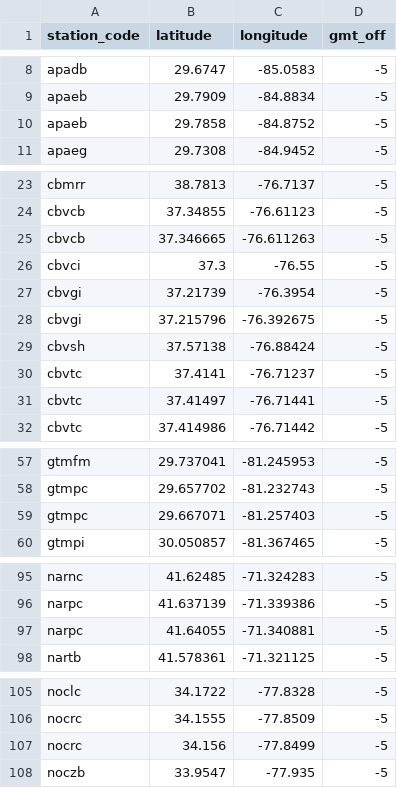
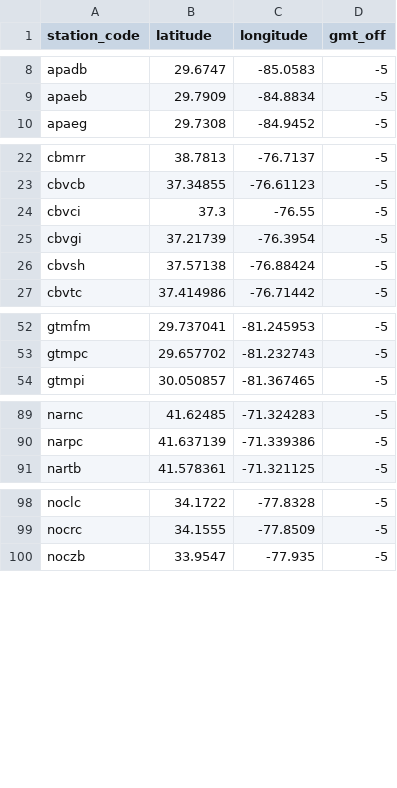
Before and after one commit to fawda123/SWMPr, a CSV file: inst/stat_locs.csv, drawn as a sheet; only a part is shown, gaps mark what is left out.

Commit message:
removed duplicate stations in stat_locs

```diff
--- a/inst/stat_locs.csv
+++ b/inst/stat_locs.csv
@@ -9,3 +9,2 @@ apadb,29.6747,-85.0583,-5
 apaeb,29.7909,-84.8834,-5
-apaeb,29.7858,-84.8752,-5
 apaeg,29.7308,-84.9452,-5
@@ -24,9 +23,5 @@ cbmrr,38.7813,-76.7137,-5
 cbvcb,37.34855,-76.61123,-5
-cbvcb,37.346665,-76.611263,-5
 cbvci,37.3,-76.55,-5
 cbvgi,37.21739,-76.3954,-5
-cbvgi,37.215796,-76.392675,-5
 cbvsh,37.57138,-76.88424,-5
-cbvtc,37.4141,-76.71237,-5
-cbvtc,37.41497,-76.71441,-5
 cbvtc,37.414986,-76.71442,-5
@@ -58,3 +53,2 @@ gtmfm,29.737041,-81.245953,-5
 gtmpc,29.657702,-81.232743,-5
-gtmpc,29.667071,-81.257403,-5
 gtmpi,30.050857,-81.367465,-5
@@ -96,3 +90,2 @@ narnc,41.62485,-71.324283,-5
 narpc,41.637139,-71.339386,-5
-narpc,41.64055,-71.340881,-5
 nartb,41.578361,-71.321125,-5
@@ -106,3 +99,2 @@ noclc,34.1722,-77.8328,-5
 nocrc,34.1555,-77.8509,-5
-nocrc,34.156,-77.8499,-5
 noczb,33.9547,-77.935,-5
```
Also changed, not shown: 1 other file.
